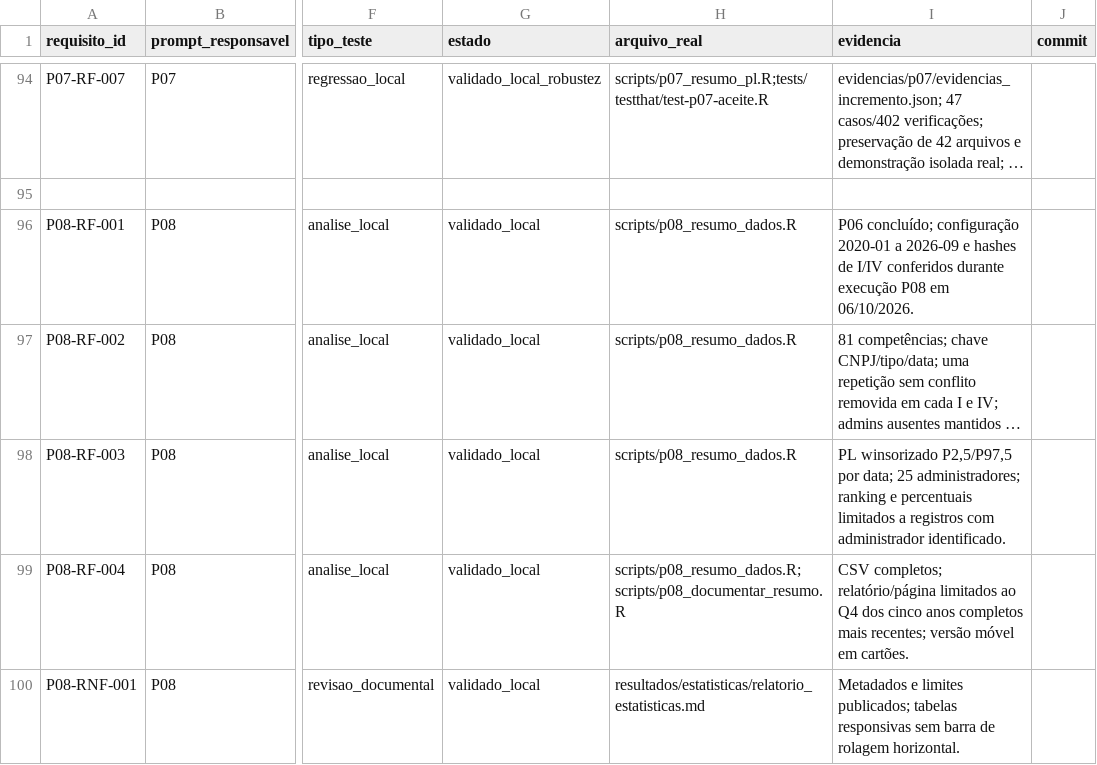
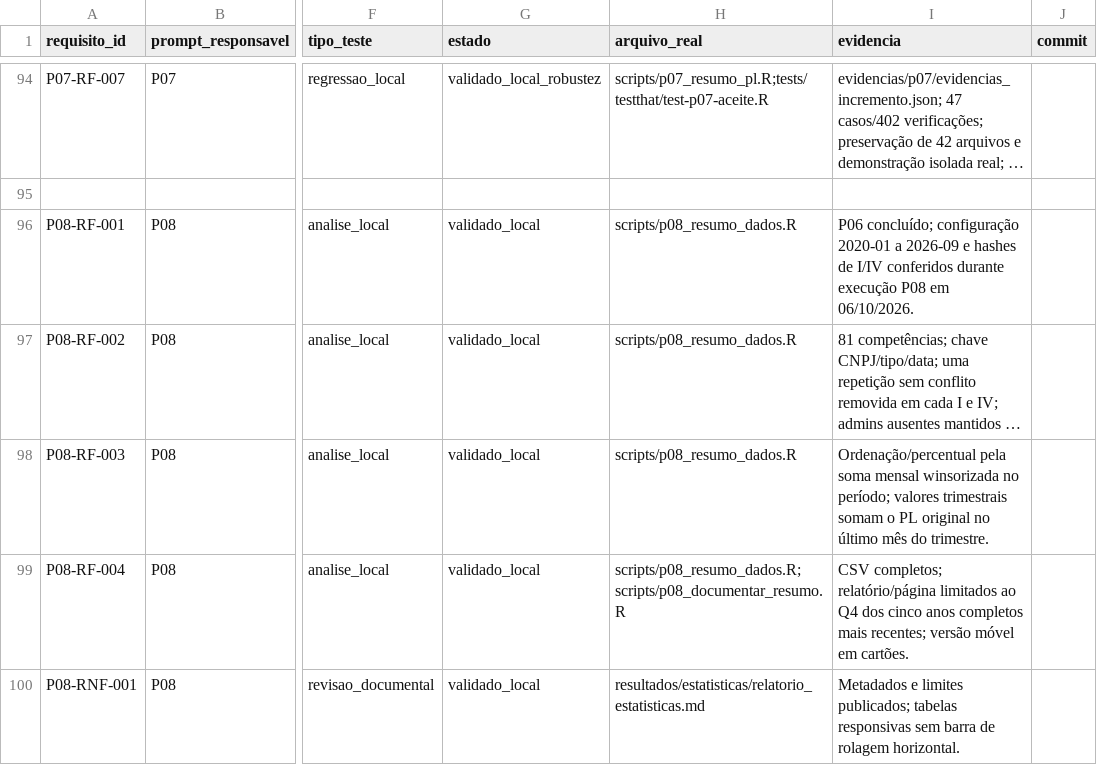
Before and after one commit to amarallr/akcit_c4_mini_projeto, a CSV file: prompts/matriz_rastreabilidade.csv, drawn as a sheet; only a part is shown, gaps mark what is left out; long unchanged cells end in …; the diff names each change by its address in the sheet, - before the commit and + after, or states it on an @@ line.

```diff
--- a/prompts/matriz_rastreabilidade.csv
+++ b/prompts/matriz_rastreabilidade.csv
-I98 (evidencia): PL winsorizado P2,5/P97,5 por data; 25 administradores; ranking e percentuais limitados a registros com administrador identificado.
+I98 (evidencia): Ordenação/percentual pela soma mensal winsorizada no período; valores trimestrais somam o PL original no último mês do trimestre.
```
Also changed, not shown: prompts/catalogo.csv, resultados/estatisticas/top25_administradores.csv, 13 other files.
